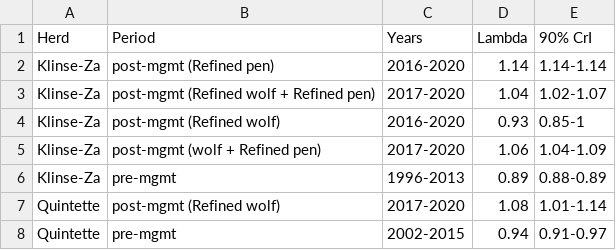
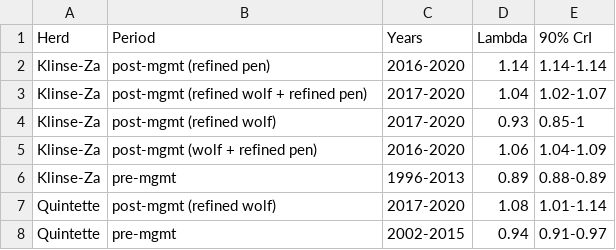
Before and after one commit to ctlamb/KZ_QT_IPM, a CSV file: tables/refined_lambda.csv, drawn as a sheet.

```diff
--- a/tables/refined_lambda.csv
+++ b/tables/refined_lambda.csv
@@ -1,8 +1,8 @@
 Herd,Period,Years,Lambda,90% CrI
-Klinse-Za,post-mgmt (Refined pen),2016-2020,1.14,1.14-1.14
-Klinse-Za,post-mgmt (Refined wolf + Refined pen),2017-2020,1.04,1.02-1.07
-Klinse-Za,post-mgmt (Refined wolf),2016-2020,0.93,0.85-1
-Klinse-Za,post-mgmt (wolf + Refined pen),2017-2020,1.06,1.04-1.09
+Klinse-Za,post-mgmt (refined pen),2016-2020,1.14,1.14-1.14
+Klinse-Za,post-mgmt (refined wolf + refined pen),2017-2020,1.04,1.02-1.07
+Klinse-Za,post-mgmt (refined wolf),2017-2020,0.93,0.85-1
+Klinse-Za,post-mgmt (wolf + refined pen),2016-2020,1.06,1.04-1.09
 Klinse-Za,pre-mgmt,1996-2013,0.89,0.88-0.89
-Quintette,post-mgmt (Refined wolf),2017-2020,1.08,1.01-1.14
+Quintette,post-mgmt (refined wolf),2017-2020,1.08,1.01-1.14
 Quintette,pre-mgmt,2002-2015,0.94,0.91-0.97
```
Also changed, not shown: tables/refined_treatment_effect.csv, 3 other files.
